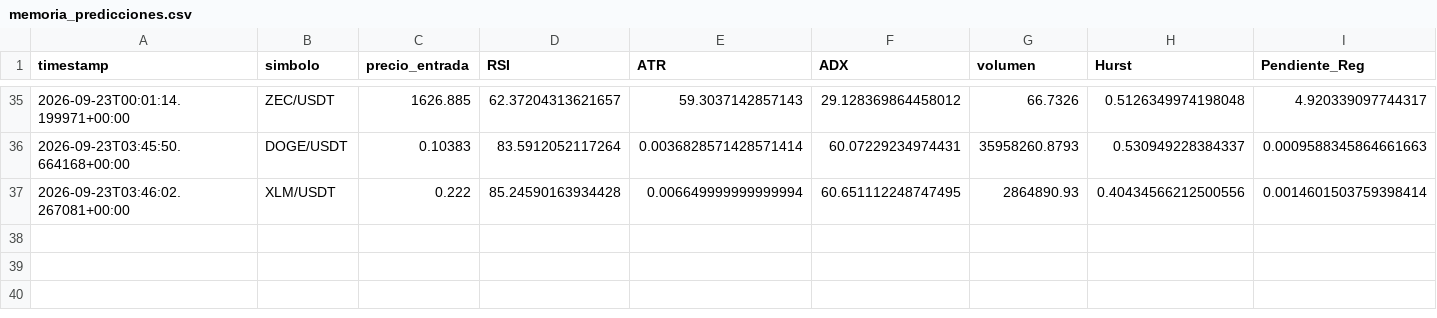
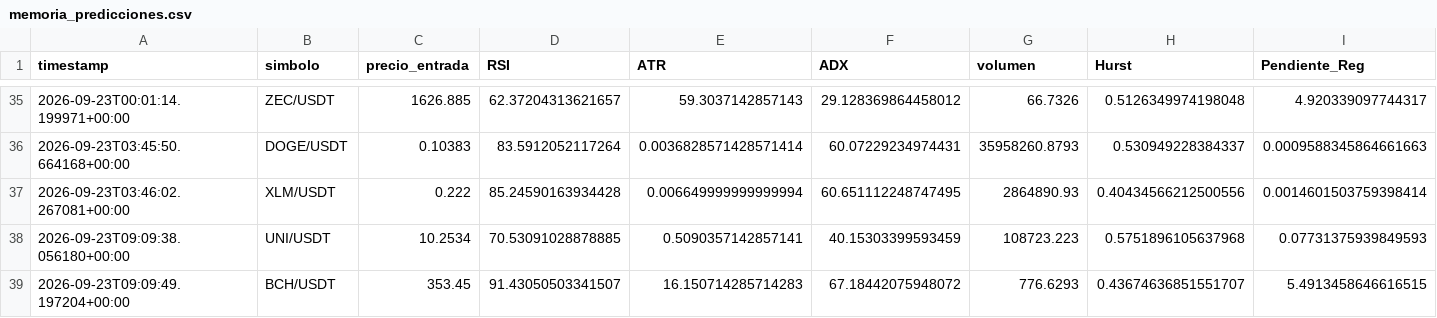
Before and after one commit to Jupaxca/cryptobot, a CSV file: memoria_predicciones.csv, drawn as a sheet; only a part is shown, gaps mark what is left out; rows hold the shown columns only; the diff names each change by its address in the sheet, - before the commit and + after, or states it on an @@ line.

```diff
--- a/memoria_predicciones.csv
+++ b/memoria_predicciones.csv
+row 38: 2026-09-23T09:09:38.056180+00:00 | UNI/USDT | 10.2534 | 70.53091028878885 | 0.5090357142857141 | 40.15303399593459 | 108723.223 | 0.5751896105637968 | 0.07731375939849593
+row 39: 2026-09-23T09:09:49.197204+00:00 | BCH/USDT | 353.45 | 91.43050503341507 | 16.150714285714283 | 67.18442075948072 | 776.6293 | 0.43674636851551707 | 5.4913458646616515
```
Also changed, not shown: 1 other file.
